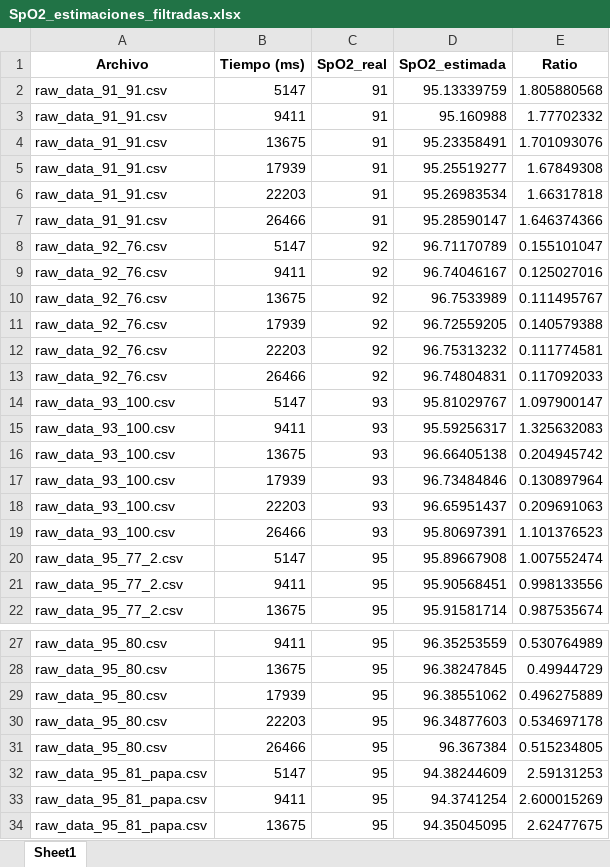
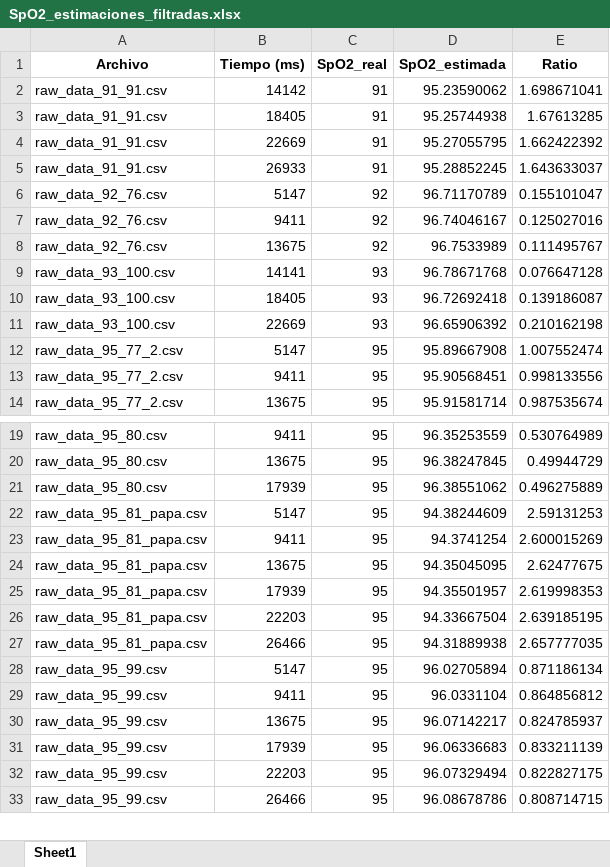
Before and after one commit to ElenaRuizMoreno/TFG-Elena-Ruiz, an Excel workbook: Código/procesamiento/SpO2/SpO2_estimaciones_filtradas.xlsx, sheet Sheet1, drawn as a sheet; only a part is shown, gaps mark what is left out; the shorter side is filled out with more unchanged rows; values as stored, in another font and other column widths than the file's, no borders; removed rows and columns are numbered as before the commit, all else as after; the diff covers the shown part only; the diff names each change by its address in the sheet, - before the commit and + after, or states it on an @@ line.

Commit message:
revisión de algoritmos de estimacion de SPO2 y tablas resumen de resultados

```diff
--- a/Código/procesamiento/SpO2/SpO2_estimaciones_filtradas.xlsx (sheet Sheet1)
+++ b/Código/procesamiento/SpO2/SpO2_estimaciones_filtradas.xlsx (sheet Sheet1)
-B2 (Tiempo (ms)): 5147
+B2 (Tiempo (ms)): 14142
-D2 (SpO2_estimada): 95.13339759
+D2 (SpO2_estimada): 95.23590062
-E2 (Ratio): 1.805880568
+E2 (Ratio): 1.698671041
-B3 (Tiempo (ms)): 9411
+B3 (Tiempo (ms)): 18405
-D3 (SpO2_estimada): 95.160988
+D3 (SpO2_estimada): 95.25744938
-E3 (Ratio): 1.77702332
+E3 (Ratio): 1.67613285
-B4 (Tiempo (ms)): 13675
+B4 (Tiempo (ms)): 22669
-D4 (SpO2_estimada): 95.23358491
+D4 (SpO2_estimada): 95.27055795
-E4 (Ratio): 1.701093076
+E4 (Ratio): 1.662422392
-B5 (Tiempo (ms)): 17939
+B5 (Tiempo (ms)): 26933
-D5 (SpO2_estimada): 95.25519277
+D5 (SpO2_estimada): 95.28852245
-E5 (Ratio): 1.67849308
+E5 (Ratio): 1.643633037
-row 6: raw_data_91_91.csv | 22203 | 91 | 95.26983534 | 1.66317818
-row 7: raw_data_91_91.csv | 26466 | 91 | 95.28590147 | 1.646374366
-row 11: raw_data_92_76.csv | 17939 | 92 | 96.72559205 | 0.140579388
-row 12: raw_data_92_76.csv | 22203 | 92 | 96.75313232 | 0.111774581
-row 13: raw_data_92_76.csv | 26466 | 92 | 96.74804831 | 0.117092033
-B9 (Tiempo (ms)): 5147
+B9 (Tiempo (ms)): 14141
-D9 (SpO2_estimada): 95.81029767
+D9 (SpO2_estimada): 96.78671768
-E9 (Ratio): 1.097900147
+E9 (Ratio): 0.076647128
-B10 (Tiempo (ms)): 9411
+B10 (Tiempo (ms)): 18405
-D10 (SpO2_estimada): 95.59256317
+D10 (SpO2_estimada): 96.72692418
-E10 (Ratio): 1.325632083
+E10 (Ratio): 0.139186087
-B11 (Tiempo (ms)): 13675
+B11 (Tiempo (ms)): 22669
-D11 (SpO2_estimada): 96.66405138
+D11 (SpO2_estimada): 96.65906392
-E11 (Ratio): 0.204945742
+E11 (Ratio): 0.210162198
-row 17: raw_data_93_100.csv | 17939 | 93 | 96.73484846 | 0.130897964
-row 18: raw_data_93_100.csv | 22203 | 93 | 96.65951437 | 0.209691063
-row 19: raw_data_93_100.csv | 26466 | 93 | 95.80697391 | 1.101376523
-row 30: raw_data_95_80.csv | 22203 | 95 | 96.34877603 | 0.534697178
-row 31: raw_data_95_80.csv | 26466 | 95 | 96.367384 | 0.515234805
```
Also changed, not shown: 24 removed rows and 69 edited cells elsewhere in this sheet, 6 other files.
